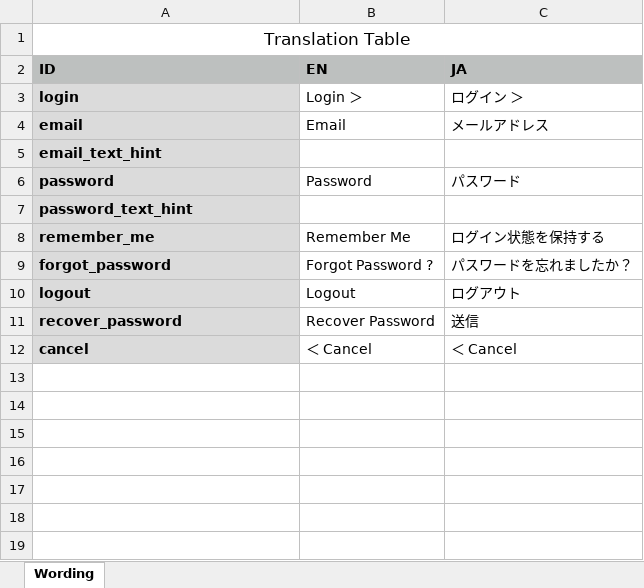
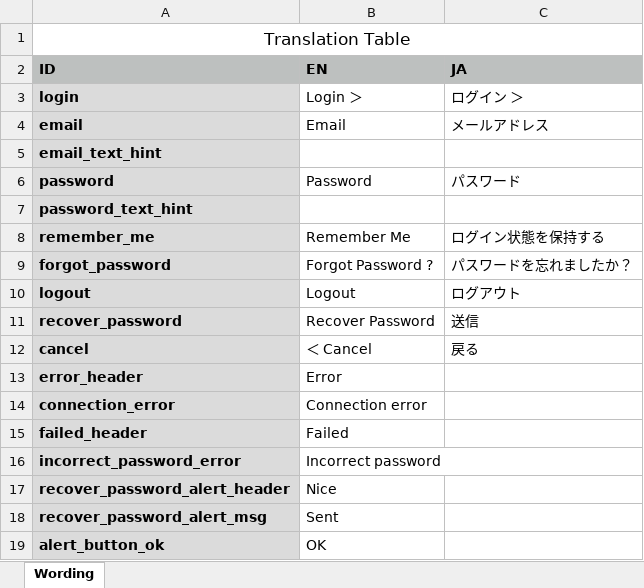
Before and after one commit to btoacompany/prizy_ios, an Excel workbook: resources/wording.xlsx, sheet Wording, drawn as a sheet; values as stored, in another font and other column widths than the file's, no borders; the diff names each change by its address in the sheet, - before the commit and + after, or states it on an @@ line.

```diff
--- a/resources/wording.xlsx (sheet Wording)
+++ b/resources/wording.xlsx (sheet Wording)
-C12 (JA): ＜ Cancel
+C12 (JA): 戻る
+row 13: error_header | Error
+row 14: connection_error | Connection error
+row 15: failed_header | Failed
+row 16: incorrect_password_error | Incorrect password
+row 17: recover_password_alert_header | Nice
+row 18: recover_password_alert_msg | Sent
+row 19: alert_button_ok | OK
```
Also changed, not shown: 7 other files.
